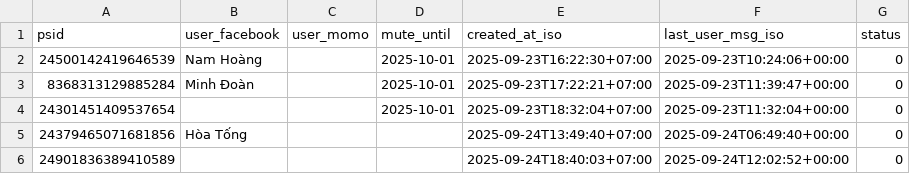
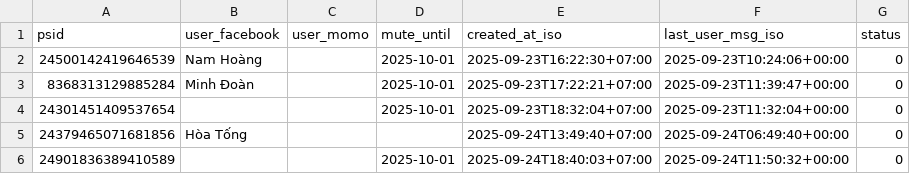
Before and after one commit to doanminh2203/messenger-weekly, a CSV file: psids.csv, drawn as a sheet.

Commit message:
user requested stop until 2025-10-01

```diff
--- a/psids.csv
+++ b/psids.csv
@@ -5,2 +5,2 @@ psid,user_facebook,user_momo,mute_until,created_at_iso,last_user_msg_iso,status
 24379465071681856,Hòa Tống,,,2025-09-24T13:49:40+07:00,2025-09-24T06:49:40+00:00,0
-24901836389410589,,,,2025-09-24T18:40:03+07:00,2025-09-24T12:02:52+00:00,0
+24901836389410589,,,2025-10-01,2025-09-24T18:40:03+07:00,2025-09-24T11:50:32+00:00,0
```
